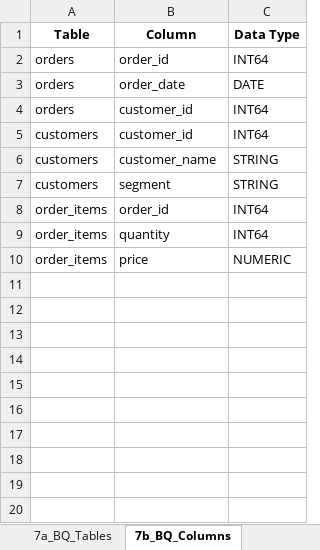
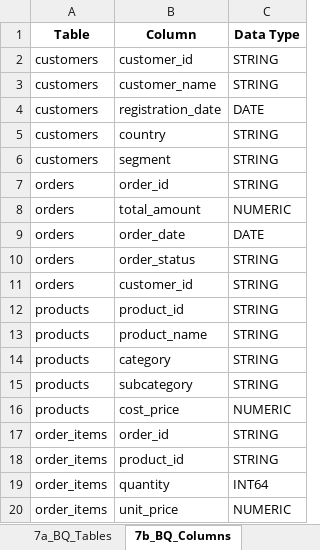
Before and after one commit to Piyush-Piyush/sql_analyzer, an Excel workbook: BRD_Output.xlsx, sheet 7b_BQ_Columns, drawn as a sheet; values as stored, in another font and other column widths than the file's, no borders; removed rows and columns are numbered as before the commit, all else as after; the diff names each change by its address in the sheet, - before the commit and + after, or states it on an @@ line.

```diff
--- a/BRD_Output.xlsx (sheet 7b_BQ_Columns)
+++ b/BRD_Output.xlsx (sheet 7b_BQ_Columns)
+row 2: customers | customer_id | STRING
+row 3: customers | customer_name | STRING
+row 4: customers | registration_date | DATE
+row 5: customers | country | STRING
@@ row 7 moved to row 6: customers @@
-C7 (Data Type): INT64
+C7 (Data Type): STRING
+row 8: orders | total_amount | NUMERIC
+row 10: orders | order_status | STRING
-C11 (Data Type): INT64
+C11 (Data Type): STRING
-row 5: customers | customer_id | INT64
+row 12: products | product_id | STRING
-A13 (Table): customers
+A13 (Table): products
-B13 (Column): customer_name
+B13 (Column): product_name
+row 14: products | category | STRING
+row 15: products | subcategory | STRING
+row 16: products | cost_price | NUMERIC
-C17 (Data Type): INT64
+C17 (Data Type): STRING
+row 18: order_items | product_id | STRING
-B20 (Column): price
+B20 (Column): unit_price
```
Also changed, not shown: sheet 6_DataDependencies, sheet 5_Transformations, sheet 2_Columns, sheet 3_Joins, sheet 7e_BQ_Transforms, sheet 4_Filters, 4 more sheets, 2 other files.
